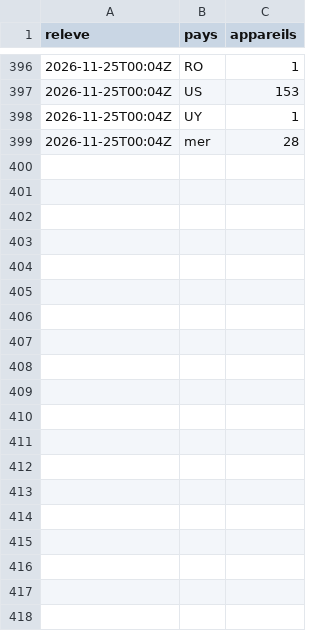
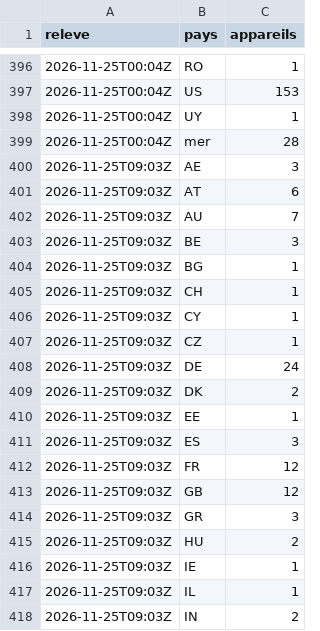
Before and after one commit to Othman-Benbrahim/metac-bot-template, a CSV file: registre/militaires-adsbfi.csv, drawn as a sheet; only a part is shown, gaps mark what is left out; the diff covers the shown part only; the diff names each change by its address in the sheet, - before the commit and + after, or states it on an @@ line.

Commit message:
registre : aéronefs militaires (adsb.fi) du 2026-11-25T09:03Z

```diff
--- a/registre/militaires-adsbfi.csv
+++ b/registre/militaires-adsbfi.csv
+row 400: 2026-11-25T09:03Z | AE | 3
+row 401: 2026-11-25T09:03Z | AT | 6
+row 402: 2026-11-25T09:03Z | AU | 7
+row 403: 2026-11-25T09:03Z | BE | 3
+row 404: 2026-11-25T09:03Z | BG | 1
+row 405: 2026-11-25T09:03Z | CH | 1
+row 406: 2026-11-25T09:03Z | CY | 1
+row 407: 2026-11-25T09:03Z | CZ | 1
+row 408: 2026-11-25T09:03Z | DE | 24
+row 409: 2026-11-25T09:03Z | DK | 2
+row 410: 2026-11-25T09:03Z | EE | 1
+row 411: 2026-11-25T09:03Z | ES | 3
+row 412: 2026-11-25T09:03Z | FR | 12
+row 413: 2026-11-25T09:03Z | GB | 12
+row 414: 2026-11-25T09:03Z | GR | 3
+row 415: 2026-11-25T09:03Z | HU | 2
+row 416: 2026-11-25T09:03Z | IE | 1
+row 417: 2026-11-25T09:03Z | IL | 1
+row 418: 2026-11-25T09:03Z | IN | 2
```
Also changed, not shown: 19 added rows elsewhere in this file, 1 other file.
